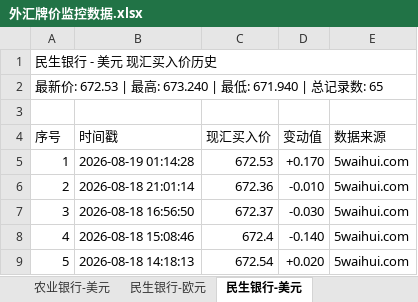
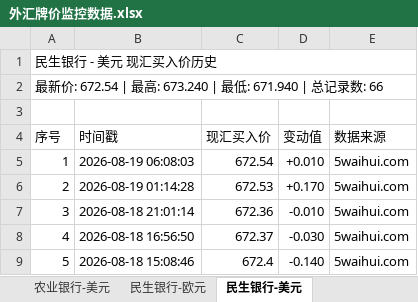
Before and after one commit to Randy985211/fx-rate-monitor, an Excel workbook: 外汇牌价监控数据.xlsx, sheet 民生银行-美元, drawn as a sheet; only a part is shown; the shorter side is filled out with more unchanged rows; values as stored, in another font and other column widths than the file's, no cell formats; the diff names each change by its address in the sheet, - before the commit and + after, or states it on an @@ line.

```diff
--- a/外汇牌价监控数据.xlsx (sheet 民生银行-美元)
+++ b/外汇牌价监控数据.xlsx (sheet 民生银行-美元)
@@ column A (序号) renumbered from row 2 down @@
+row 5: 1 | 2026-08-19 06:08:03 | 672.54 | +0.010 | 5waihui.com
```
Also changed, not shown: sheet 实时汇总, sheet 民生银行-欧元, cell formats, 3 other files.
